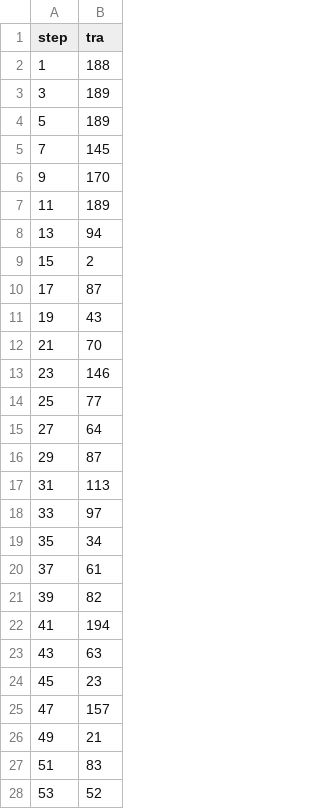
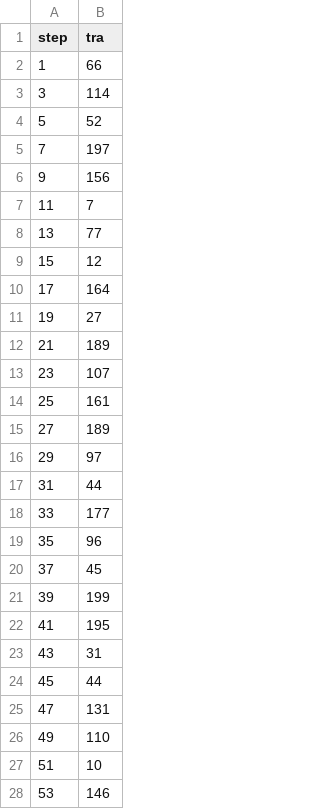
Before and after one commit to UnibsMatt/test-dvc, a TSV file: dvclive/plots/metrics/tra.tsv, drawn as a sheet; only a part is shown; the diff covers the shown part only.

```diff
--- a/dvclive/plots/metrics/tra.tsv
+++ b/dvclive/plots/metrics/tra.tsv
@@ -1,28 +1,28 @@
 step	tra
-1	188
-3	189
-5	189
-7	145
-9	170
-11	189
-13	94
-15	2
-17	87
-19	43
-21	70
-23	146
-25	77
-27	64
-29	87
-31	113
-33	97
-35	34
-37	61
-39	82
-41	194
-43	63
-45	23
-47	157
-49	21
-51	83
-53	52
+1	66
+3	114
+5	52
+7	197
+9	156
+11	7
+13	77
+15	12
+17	164
+19	27
+21	189
+23	107
+25	161
+27	189
+29	97
+31	44
+33	177
+35	96
+37	45
+39	199
+41	195
+43	31
+45	44
+47	131
+49	110
+51	10
+53	146
```
Also changed, not shown: 23 edited cells elsewhere in this file, dvclive/plots/metrics/val.tsv, 3 other files.
